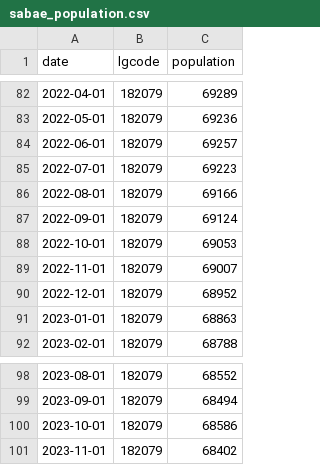
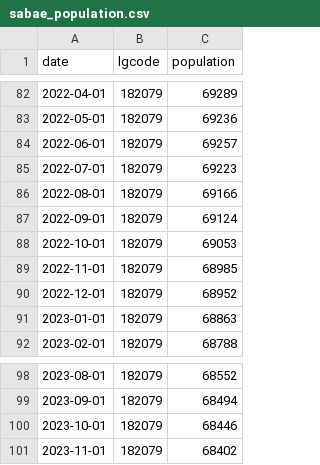
Before and after one commit to code4fukui/opendata_fukui, a CSV file: sabae_population.csv, drawn as a sheet; only a part is shown, gaps mark what is left out.

Commit message:
update data

```diff
--- a/sabae_population.csv
+++ b/sabae_population.csv
@@ -88,3 +88,3 @@
 2022-10-01,182079,69053
-2022-11-01,182079,69007
+2022-11-01,182079,68985
 2022-12-01,182079,68952
@@ -99,3 +99,3 @@
 2023-09-01,182079,68494
-2023-10-01,182079,68586
+2023-10-01,182079,68446
 2023-11-01,182079,68402
```
